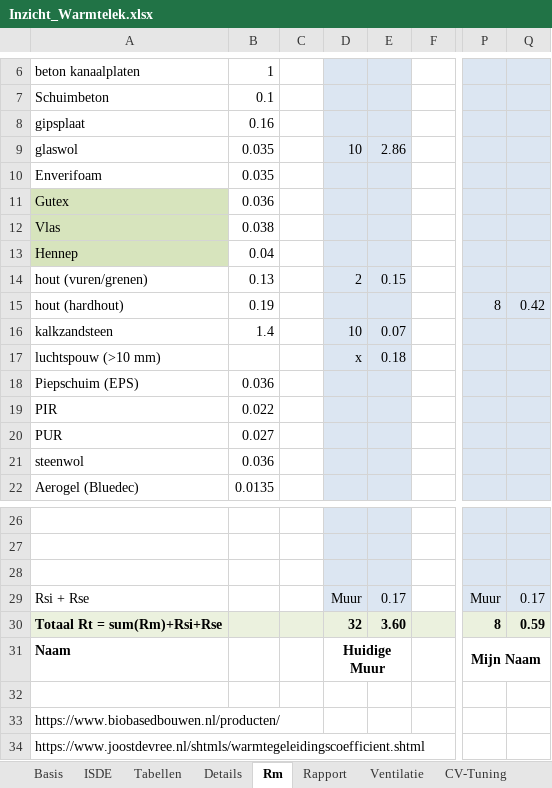
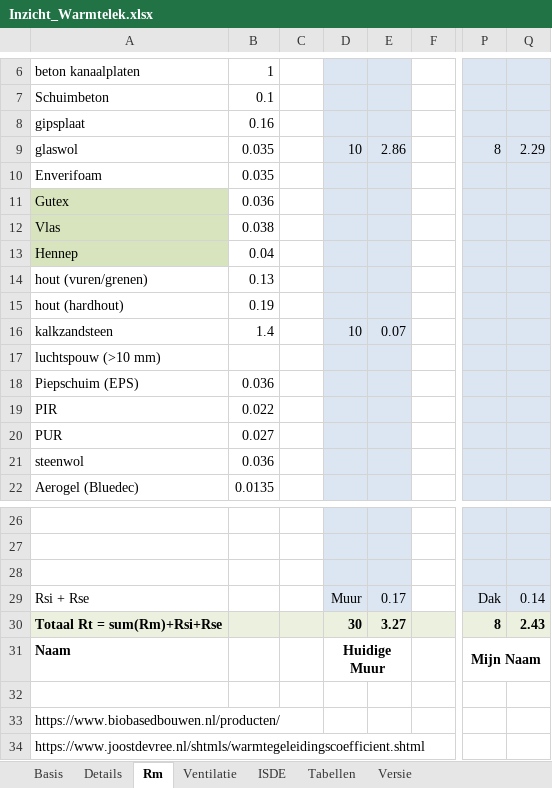
Before and after one commit to Stef-aap/Duurzaam, an Excel workbook: Inzicht_Warmtelek.xlsx, sheet Rm, drawn as a sheet; only a part is shown, gaps mark what is left out; values as stored, in another font and other column widths than the file's, no borders; conditional formats not drawn; the diff names each change by its address in the sheet, - before the commit and + after, or states it on an @@ line.

```diff
--- a/Inzicht_Warmtelek.xlsx (sheet Rm)
+++ b/Inzicht_Warmtelek.xlsx (sheet Rm)
@@ sheet tab hidden: Rapport @@
@@ sheet tab hidden: CV-Tuning @@
@@ sheet tab order changed: Basis | Details | Rm | Ventilatie | ISDE | Tabellen | Versie @@
-P9: (empty)
+P9: 8
-Q9: (empty)
+Q9: 2.29
-D14: 2
+D14: (empty)
-E14: 0.15
+E14: (empty)
-P15: 8
+P15: (empty)
-Q15: 0.42
+Q15: (empty)
-D17: x
+D17: (empty)
-E17: 0.18
+E17: (empty)
-P29: Muur
+P29: Dak
-Q29: 0.17
+Q29: 0.14
-D30: 32
+D30: 30
-E30: 3.60
+E30: 3.27
-Q30: 0.59
+Q30: 2.43
```
Also changed, not shown: sheet Basis, sheet Details, sheet ISDE, sheet Tabellen, sheet Ventilatie, sheet Versie, formulas that keep their value, charts or pictures, 1 other file.
